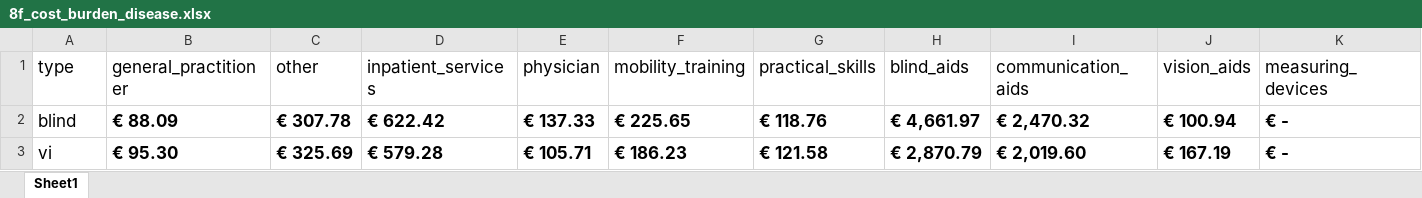
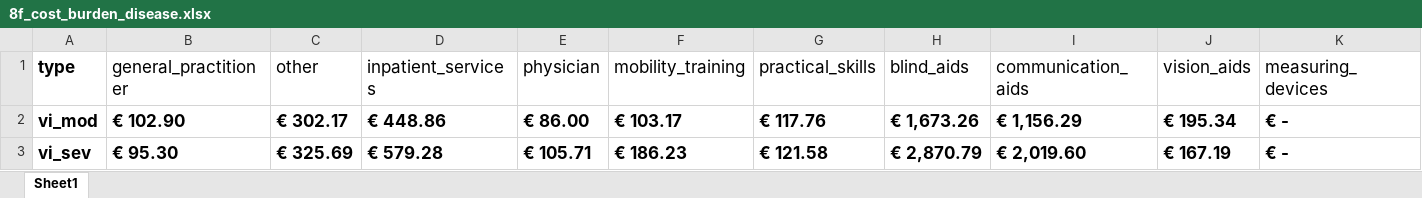
Before and after one commit to BartJanBoverhof/cea-glaucoma-ai-screening, an Excel workbook: data-raw/8f_cost_burden_disease.xlsx, sheet Sheet1, drawn as a sheet; only a part is shown; values as stored, in another font and other column widths than the file's, no borders; removed rows and columns are numbered as before the commit, all else as after; rows hold the shown columns only; the diff names each change by its address in the sheet, - before the commit and + after, or states it on an @@ line.

```diff
--- a/data-raw/8f_cost_burden_disease.xlsx (sheet Sheet1)
+++ b/data-raw/8f_cost_burden_disease.xlsx (sheet Sheet1)
-A1 bold: off
+A1 bold: on
-row 2: blind | € 88.09 | € 307.78 | € 622.42 | € 137.33 | € 225.65 | € 118.76 | € 4,661.97 | € 2,470.32 | € 100.94 | € -
+row 2: vi_mod | € 102.90 | € 302.17 | € 448.86 | € 86.00 | € 103.17 | € 117.76 | € 1,673.26 | € 1,156.29 | € 195.34 | € -
-A3 (type): vi
+A3 (type): vi_sev
-A3 bold: off
+A3 bold: on
```
Also changed, not shown: data-raw/8c_cost_utilisation_diagnostics.xlsx, data-raw/8d_cost_utilisation_intervention.xlsx, 21 other files.
